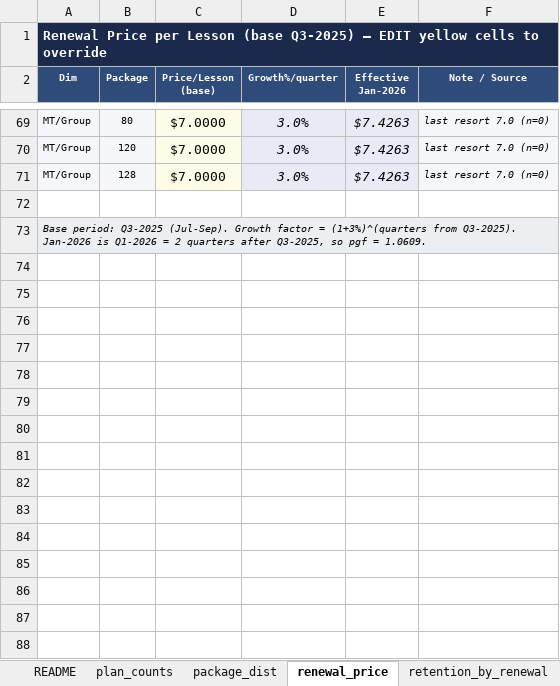
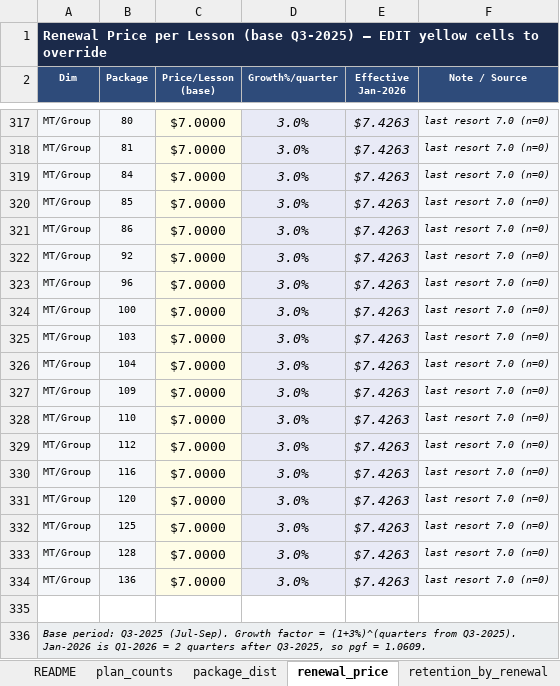
Before and after one commit to danilazhilnikovpbi/claude-outputs, an Excel workbook: forecast_inputs_2026.xlsx, sheet renewal_price, drawn as a sheet; only a part is shown, gaps mark what is left out; values as stored, in another font and other column widths than the file's, no borders; the diff covers the shown part only; the diff names each change by its address in the sheet, - before the commit and + after, or states it on an @@ line.

```diff
--- a/forecast_inputs_2026.xlsx (sheet renewal_price)
+++ b/forecast_inputs_2026.xlsx (sheet renewal_price)
+row 318: MT/Group | 81 | $7.0000 | 3.0% | $7.4263 | last resort 7.0 (n=0)
+row 319: MT/Group | 84 | $7.0000 | 3.0% | $7.4263 | last resort 7.0 (n=0)
+row 320: MT/Group | 85 | $7.0000 | 3.0% | $7.4263 | last resort 7.0 (n=0)
+row 321: MT/Group | 86 | $7.0000 | 3.0% | $7.4263 | last resort 7.0 (n=0)
+row 322: MT/Group | 92 | $7.0000 | 3.0% | $7.4263 | last resort 7.0 (n=0)
+row 323: MT/Group | 96 | $7.0000 | 3.0% | $7.4263 | last resort 7.0 (n=0)
+row 324: MT/Group | 100 | $7.0000 | 3.0% | $7.4263 | last resort 7.0 (n=0)
+row 325: MT/Group | 103 | $7.0000 | 3.0% | $7.4263 | last resort 7.0 (n=0)
+row 326: MT/Group | 104 | $7.0000 | 3.0% | $7.4263 | last resort 7.0 (n=0)
+row 327: MT/Group | 109 | $7.0000 | 3.0% | $7.4263 | last resort 7.0 (n=0)
+row 328: MT/Group | 110 | $7.0000 | 3.0% | $7.4263 | last resort 7.0 (n=0)
+row 329: MT/Group | 112 | $7.0000 | 3.0% | $7.4263 | last resort 7.0 (n=0)
+row 330: MT/Group | 116 | $7.0000 | 3.0% | $7.4263 | last resort 7.0 (n=0)
+row 332: MT/Group | 125 | $7.0000 | 3.0% | $7.4263 | last resort 7.0 (n=0)
+row 334: MT/Group | 136 | $7.0000 | 3.0% | $7.4263 | last resort 7.0 (n=0)
```
Also changed, not shown: 248 added rows and 5 edited cells elsewhere in this sheet, sheet package_dist, sheet plan_counts, sheet settings, 2 other files.
